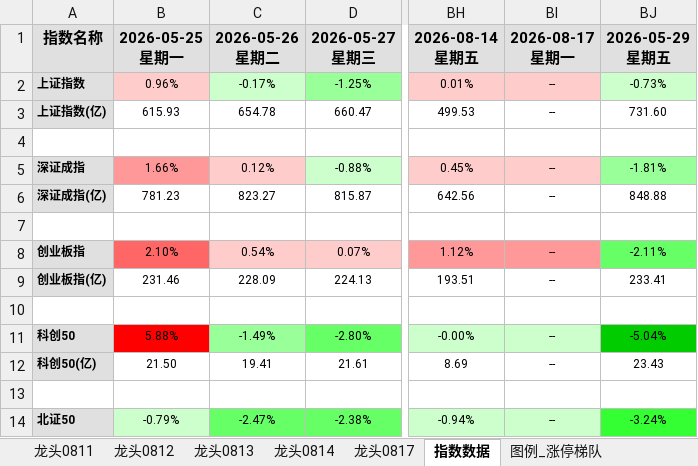
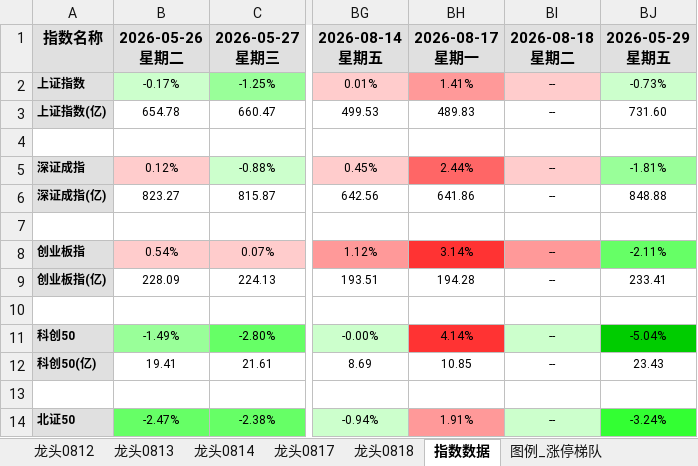
Before and after one commit to KealLiang/HardTrading, an Excel workbook: excel/ladder_analysis.xlsx, sheet 指数数据, drawn as a sheet; only a part is shown, gaps mark what is left out; values as stored, in another font and other column widths than the file's, no borders; removed rows and columns are numbered as before the commit, all else as after; ↵ is a line break in a cell; the diff names each change by its address in the sheet, - before the commit and + after, or states it on an @@ line.

```diff
--- a/excel/ladder_analysis.xlsx (sheet 指数数据)
+++ b/excel/ladder_analysis.xlsx (sheet 指数数据)
-sheet tab: 龙头0811
+sheet tab: 龙头0818
-column B, rows 1-14: 2026-05-25 ↵ 星期一 | 0.96% | 615.93 |  | 1.66% | 781.23 |  | 2.10% | 231.46 |  | 5.88% | 21.50 |  | -0.79%
+column BH, rows 1-14: 2026-08-17 ↵ 星期一 | 1.41% | 489.83 |  | 2.44% | 641.86 |  | 3.14% | 194.28 |  | 4.14% | 10.85 |  | 1.91%
-BI1: 2026-08-17 ↵ 星期一
+BI1: 2026-08-18 ↵ 星期二
```
Also changed, not shown: sheet 涨停梯队, sheet 涨停梯队_概念分组_成交量, sheet 涨停梯队_概念分组, sheet 图例_涨停梯队, sheet 龙头0814, sheet 龙头0817, 2 more sheets, hidden cells, excel/fupan_analysis.xlsx, excel/market_analysis.xlsx, 5 other files.
